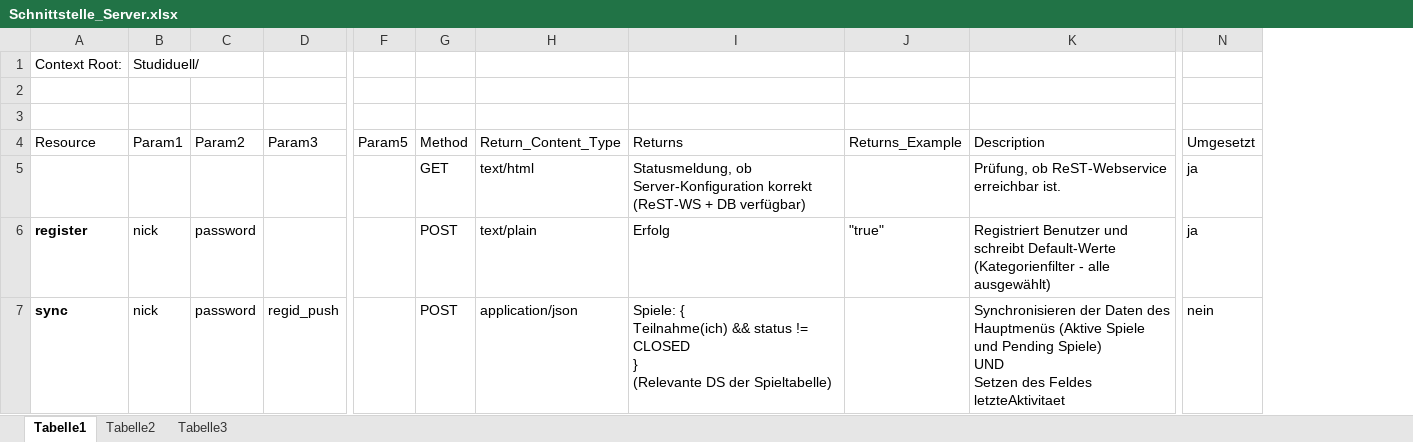
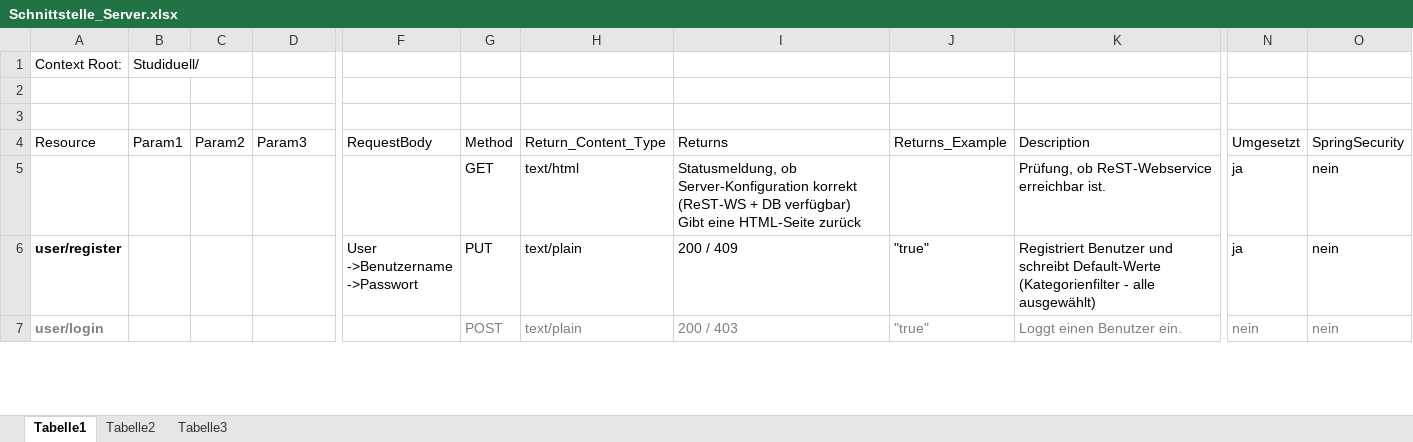
Before and after one commit to Jessi93/Quizduell, an Excel workbook: Documents/Phasen/Concept/Schnittstelle_Server.xlsx, sheet Tabelle1, drawn as a sheet; only a part is shown, gaps mark what is left out; values as stored, in another font and other column widths than the file's, no borders; table styles not drawn; removed rows and columns are numbered as before the commit, all else as after; rows hold the shown columns only; ↵ is a line break in a cell; the diff covers the shown part only; the diff names each change by its address in the sheet, - before the commit and + after, or states it on an @@ line.

Commit message:
Redundantes Schnittstellenkonzept entfernt.

```diff
--- a/Documents/Phasen/Concept/Schnittstelle_Server.xlsx (sheet Tabelle1)
+++ b/Documents/Phasen/Concept/Schnittstelle_Server.xlsx (sheet Tabelle1)
-column C, rows 4-6: Param2 |  | password
+column C, row 4: Param2
-column F, row 4: Param5
+column F, rows 4-6: RequestBody |  | User ↵ ->Benutzername ↵ ->Passwort
+column O, rows 4-6: SpringSecurity | nein | nein
-I5: …DB verfügbar)
+I5: …DB verfügbar) ↵ Gibt eine HTML-Seite zurück
-A6: register
+A6: user/register
-B6: nick
+B6: (empty)
-G6: POST
+G6: PUT
-I6: Erfolg
+I6: 200 / 409
-row 7: sync | nick | password | regid_push |  | POST | application/json | Spiele: { ↵ Teilnahme(ich) && status != CLOSED ↵ } ↵ (Relevante DS der Spieltabelle) |  | Synchronisieren der Daten des Hauptmenüs (Aktive Spiele und Pending Spiele) ↵ UND ↵ Setzen des Feldes letzteAktivitaet | nein
+row 7: user/login |  |  |  |  | POST | text/plain | 200 / 403 | "true" | Loggt einen Benutzer ein. | nein | nein
```
Also changed, not shown: 3 added rows, 1 removed row and 43 edited cells elsewhere in this sheet, 1 other file.
